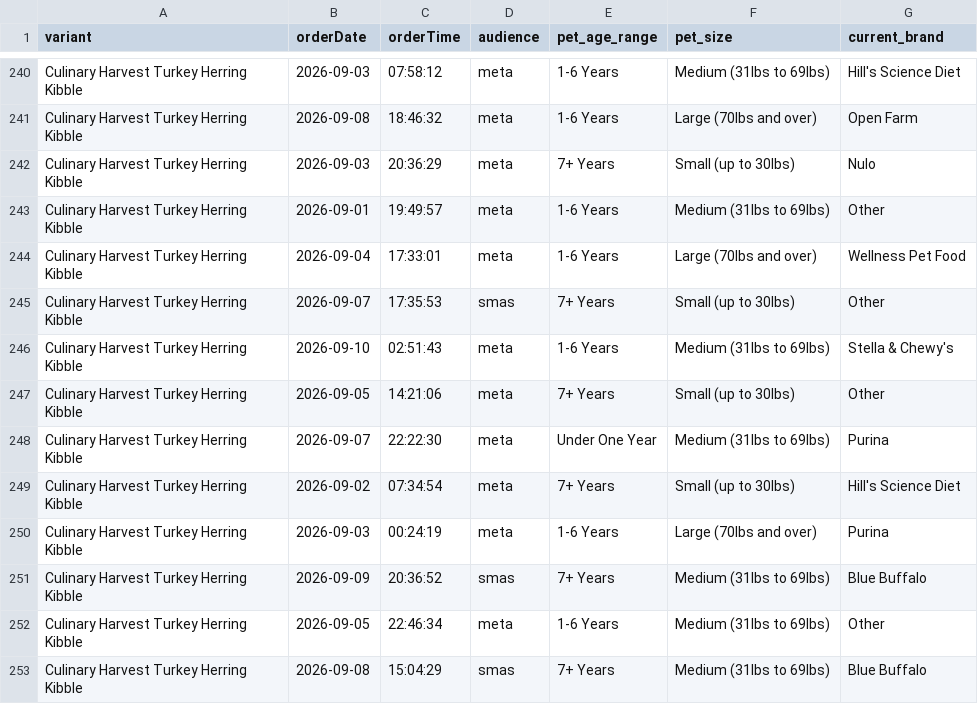
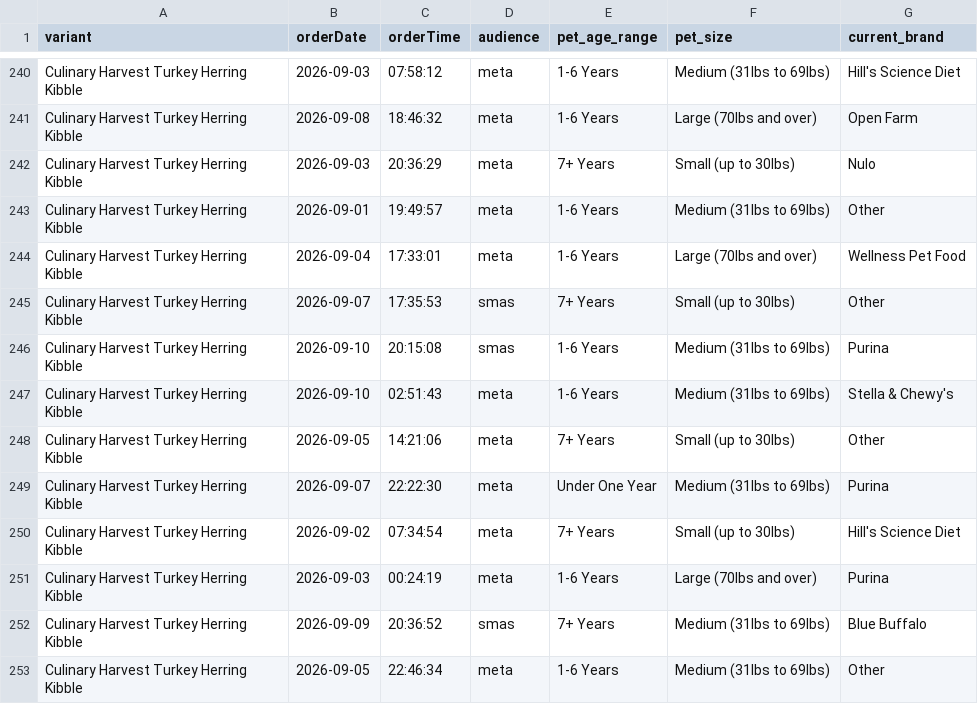
Before and after one commit to simonsmas/CH-report-data, a CSV file: orders.csv, drawn as a sheet; only a part is shown, gaps mark what is left out; the shorter side is filled out with more unchanged rows.

Commit message:
Update Culinary Harvest orders: 982 orders — 2026-09-10T20:45:31.017Z

```diff
--- a/orders.csv
+++ b/orders.csv
@@ -245,2 +245,3 @@ Culinary Harvest Turkey Herring Kibble,2026-09-04,17:33:01,meta,1-6 Years,Large
 Culinary Harvest Turkey Herring Kibble,2026-09-07,17:35:53,smas,7+ Years,Small (up to 30lbs),Other
+Culinary Harvest Turkey Herring Kibble,2026-09-10,20:15:08,smas,1-6 Years,Medium (31lbs to 69lbs),Purina
 Culinary Harvest Turkey Herring Kibble,2026-09-10,02:51:43,meta,1-6 Years,Medium (31lbs to 69lbs),Stella & Chewy's
```
